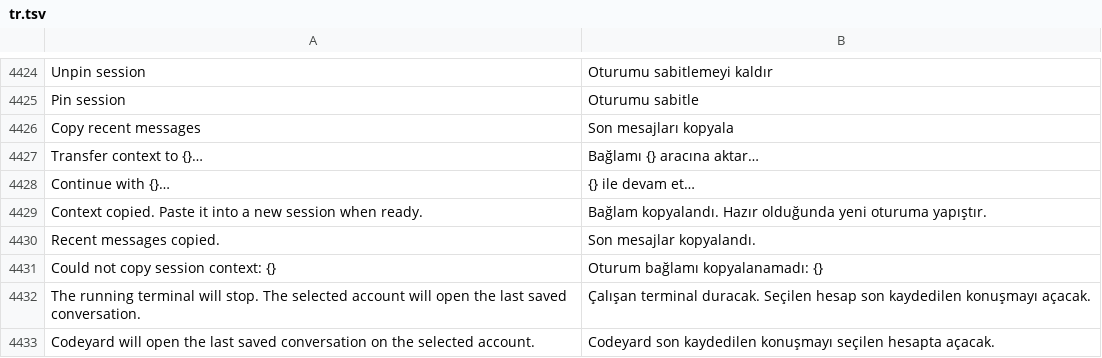
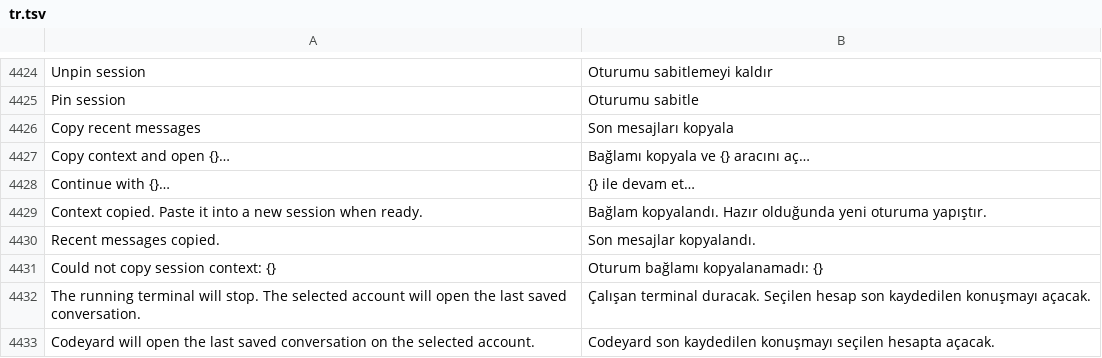
Before and after one commit to doancan/codeyard, a TSV file: crates/app/locales/tr.tsv, drawn as a sheet; only a part is shown, gaps mark what is left out; removed rows and columns are numbered as before the commit, all else as after; the diff names each change by its address in the sheet, - before the commit and + after, or states it on an @@ line.

Commit message:
fix(agents): follow the workspace again, copy context honestly and keep shared history out of account handoff
A project picked in the Agents tab now ends when the window opens another
workspace. The session menu offers account handoff only for private history,
and the context copy item is named for what it does and is disabled for a CLI
that is not installed.

```diff
--- a/crates/app/locales/tr.tsv
+++ b/crates/app/locales/tr.tsv
-row 4427: Transfer context to {}… | Bağlamı {} aracına aktar…
+row 4427: Copy context and open {}… | Bağlamı kopyala ve {} aracını aç…
```
Also changed, not shown: crates/app/locales/template.tsv, 4 other files.
